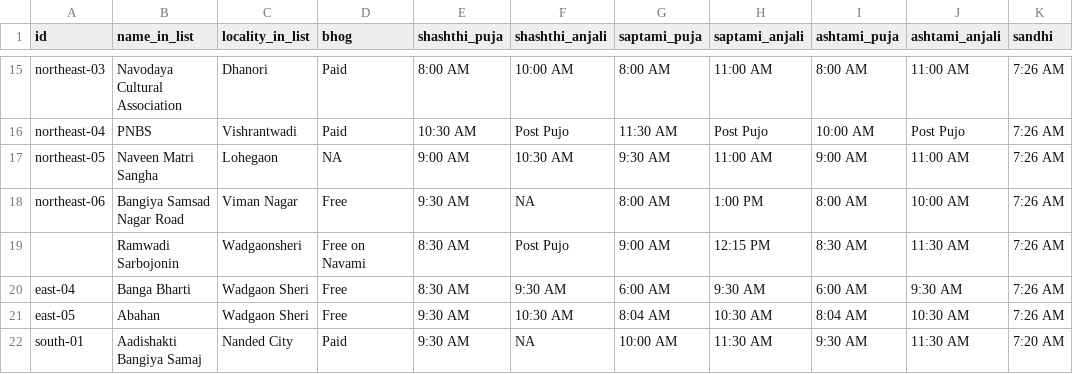
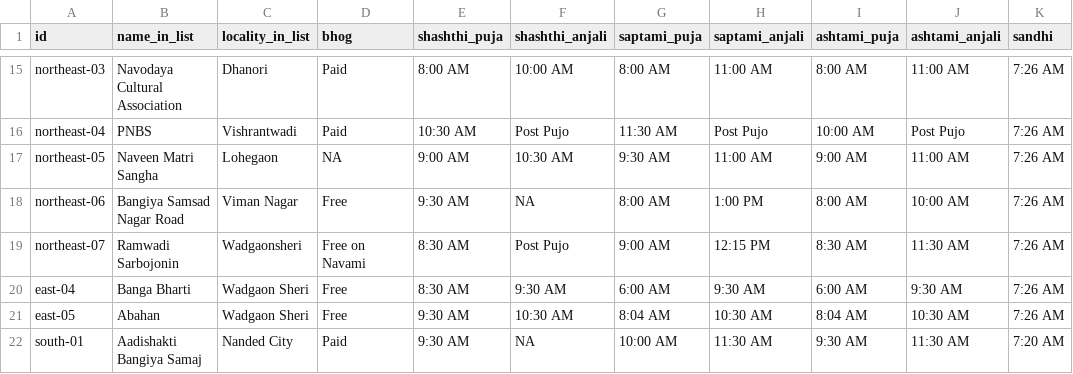
Before and after one commit to Sutirth/pujo-pune-2026, a CSV file: data/timings.csv, drawn as a sheet; only a part is shown, gaps mark what is left out; the diff names each change by its address in the sheet, - before the commit and + after, or states it on an @@ line.

```diff
--- a/data/timings.csv
+++ b/data/timings.csv
-A19 (id): (empty)
+A19 (id): northeast-07
```
Also changed, not shown: 1 other file.
